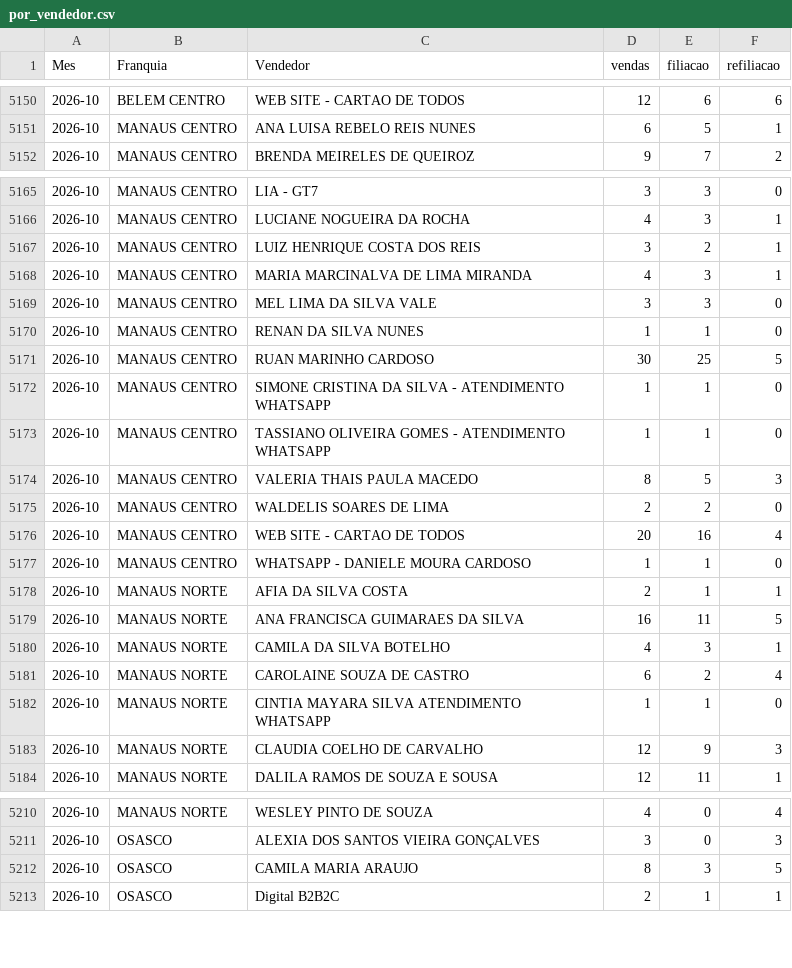
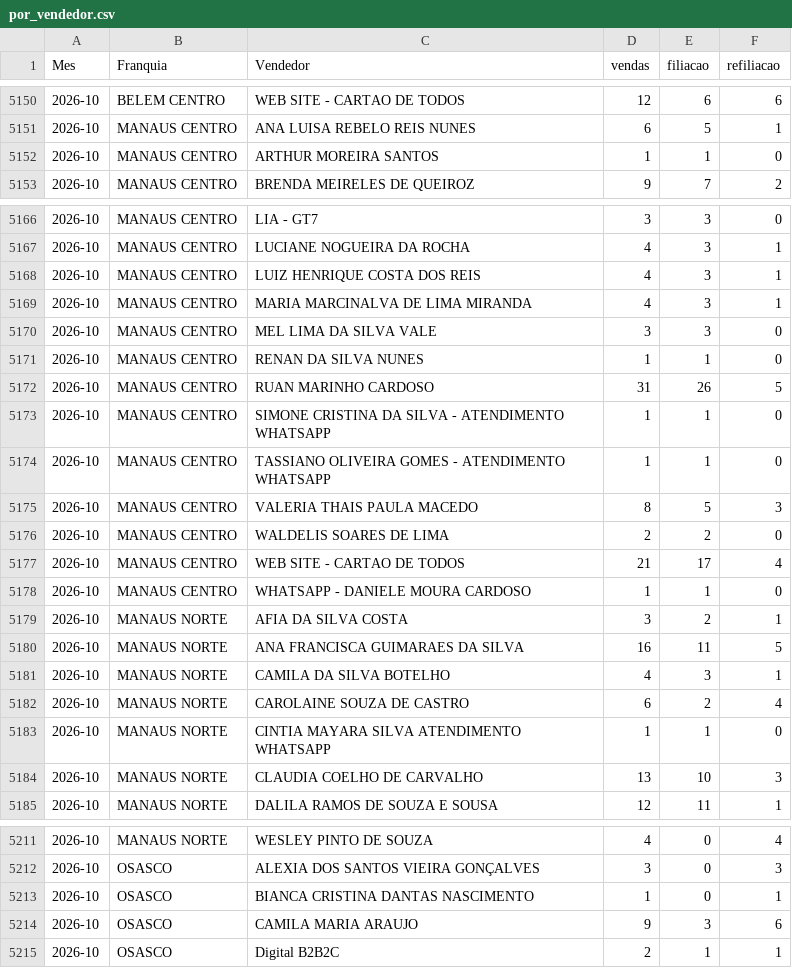
Before and after one commit to matheussouza28/dashboard-vendas-cdt, a CSV file: data/por_vendedor.csv, drawn as a sheet; only a part is shown, gaps mark what is left out; the diff covers the shown part only.

```diff
--- a/data/por_vendedor.csv
+++ b/data/por_vendedor.csv
@@ -5151,2 +5151,3 @@ Mes,Franquia,Vendedor,vendas,filiacao,refiliacao
 2026-10,MANAUS CENTRO,ANA LUISA REBELO REIS NUNES,6,5,1
+2026-10,MANAUS CENTRO,ARTHUR MOREIRA SANTOS,1,1,0
 2026-10,MANAUS CENTRO,BRENDA MEIRELES DE QUEIROZ,9,7,2
@@ -5166,3 +5167,3 @@ Mes,Franquia,Vendedor,vendas,filiacao,refiliacao
 2026-10,MANAUS CENTRO,LUCIANE NOGUEIRA DA ROCHA,4,3,1
-2026-10,MANAUS CENTRO,LUIZ HENRIQUE COSTA DOS REIS,3,2,1
+2026-10,MANAUS CENTRO,LUIZ HENRIQUE COSTA DOS REIS,4,3,1
 2026-10,MANAUS CENTRO,MARIA MARCINALVA DE LIMA MIRANDA,4,3,1
@@ -5170,3 +5171,3 @@ Mes,Franquia,Vendedor,vendas,filiacao,refiliacao
 2026-10,MANAUS CENTRO,RENAN DA SILVA NUNES,1,1,0
-2026-10,MANAUS CENTRO,RUAN MARINHO CARDOSO,30,25,5
+2026-10,MANAUS CENTRO,RUAN MARINHO CARDOSO,31,26,5
 2026-10,MANAUS CENTRO,SIMONE CRISTINA DA SILVA - ATENDIMENTO WHATSAPP,1,1,0
@@ -5175,5 +5176,5 @@ Mes,Franquia,Vendedor,vendas,filiacao,refiliacao
 2026-10,MANAUS CENTRO,WALDELIS SOARES DE LIMA,2,2,0
-2026-10,MANAUS CENTRO,WEB SITE - CARTAO DE TODOS,20,16,4
+2026-10,MANAUS CENTRO,WEB SITE - CARTAO DE TODOS,21,17,4
 2026-10,MANAUS CENTRO,WHATSAPP - DANIELE MOURA CARDOSO,1,1,0
-2026-10,MANAUS NORTE,AFIA DA SILVA COSTA,2,1,1
+2026-10,MANAUS NORTE,AFIA DA SILVA COSTA,3,2,1
 2026-10,MANAUS NORTE,ANA FRANCISCA GUIMARAES DA SILVA,16,11,5
@@ -5182,3 +5183,3 @@ Mes,Franquia,Vendedor,vendas,filiacao,refiliacao
 2026-10,MANAUS NORTE,CINTIA MAYARA SILVA ATENDIMENTO WHATSAPP,1,1,0
-2026-10,MANAUS NORTE,CLAUDIA COELHO DE CARVALHO,12,9,3
+2026-10,MANAUS NORTE,CLAUDIA COELHO DE CARVALHO,13,10,3
 2026-10,MANAUS NORTE,DALILA RAMOS DE SOUZA E SOUSA,12,11,1
@@ -5211,3 +5212,4 @@ Mes,Franquia,Vendedor,vendas,filiacao,refiliacao
 2026-10,OSASCO,ALEXIA DOS SANTOS VIEIRA GONÇALVES,3,0,3
-2026-10,OSASCO,CAMILA MARIA ARAUJO,8,3,5
+2026-10,OSASCO,BIANCA CRISTINA DANTAS NASCIMENTO,1,0,1
+2026-10,OSASCO,CAMILA MARIA ARAUJO,9,3,6
 2026-10,OSASCO,Digital B2B2C,2,1,1
```
Also changed, not shown: 8 edited cells elsewhere in this file, data/resumo_diario.csv, 5 other files.
